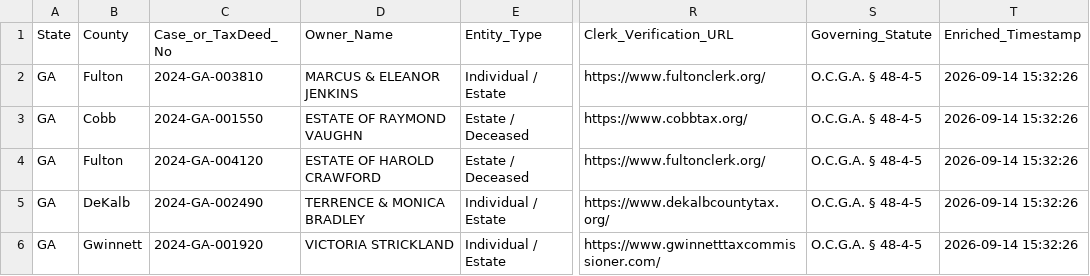
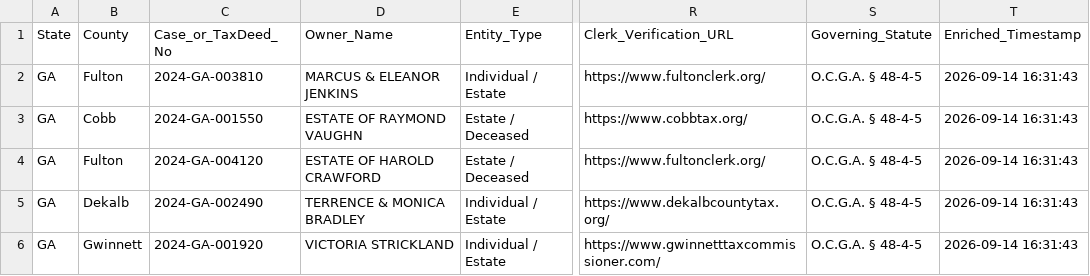
Before and after one commit to daveestaaqui/revenue-engine, a CSV file: exports/Georgia_Surplus_Feed.csv, drawn as a sheet; only a part is shown, gaps mark what is left out; the diff names each change by its address in the sheet, - before the commit and + after, or states it on an @@ line.

```diff
--- a/exports/Georgia_Surplus_Feed.csv
+++ b/exports/Georgia_Surplus_Feed.csv
-T2:T6 (Enriched_Timestamp): 2026-09-14 15:32:26
+T2:T6 (Enriched_Timestamp): 2026-09-14 16:31:43
-B5 (County): DeKalb
+B5 (County): Dekalb
```
Also changed, not shown: exports/California_Surplus_Feed.csv, exports/Florida_Surplus_Feed.csv, 37 other files.
